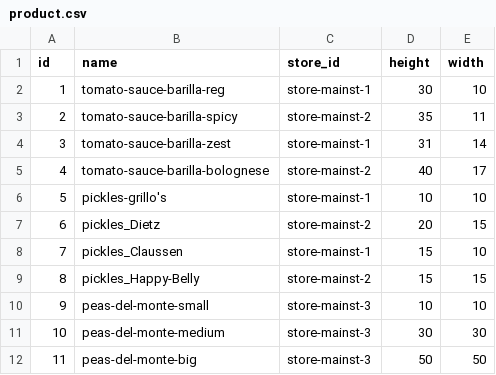
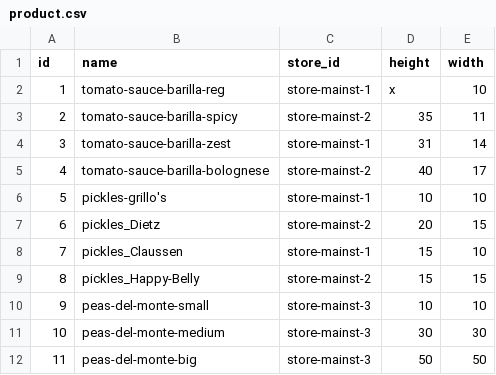
Before and after one commit to huydung1308/omnistream, a CSV file: data/product.csv, drawn as a sheet.

```diff
--- a/data/product.csv
+++ b/data/product.csv
@@ -1,3 +1,3 @@
 id, name, store_id, height, width
-1, tomato-sauce-barilla-reg, store-mainst-1, 30, 10
+1, tomato-sauce-barilla-reg, store-mainst-1, x, 10
 2, tomato-sauce-barilla-spicy, store-mainst-2, 35, 11
```
Also changed, not shown: 15 other files.
